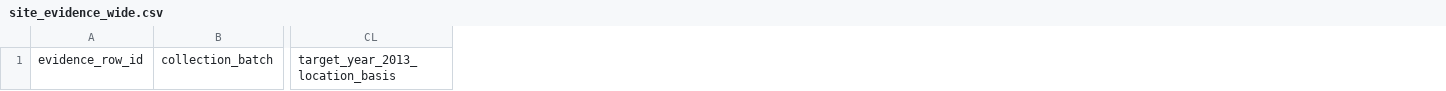
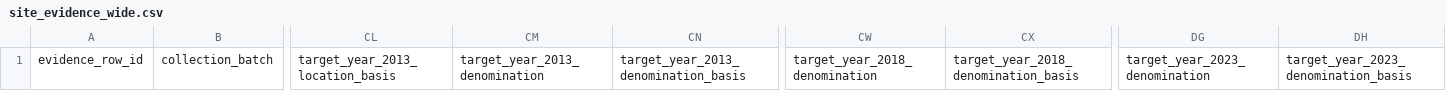
Before and after one commit to go-bayes/places-of-worship, a CSV file: docs/templates/ra-historical-site-evidence/site_evidence_wide.csv, drawn as a sheet; only a part is shown, gaps mark what is left out; the diff names each change by its address in the sheet, - before the commit and + after, or states it on an @@ line.

Commit message:
record the function chain, derive census-year denominations, and export them

```diff
--- a/docs/templates/ra-historical-site-evidence/site_evidence_wide.csv
+++ b/docs/templates/ra-historical-site-evidence/site_evidence_wide.csv
+column CM, row 1: target_year_2013_denomination
+column CN, row 1: target_year_2013_denomination_basis
+column CW, row 1: target_year_2018_denomination
+column CX, row 1: target_year_2018_denomination_basis
+column DG, row 1: target_year_2023_denomination
+column DH, row 1: target_year_2023_denomination_basis
```
Also changed, not shown: 6 other files.
